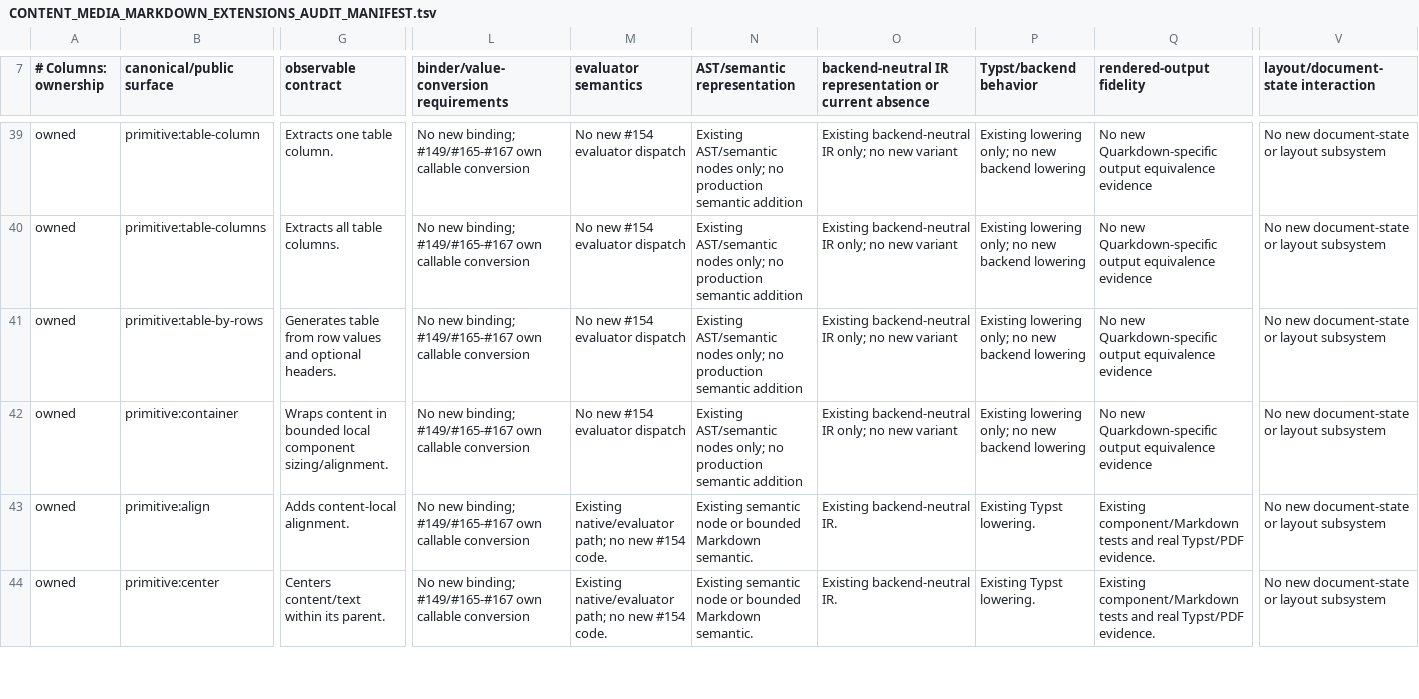
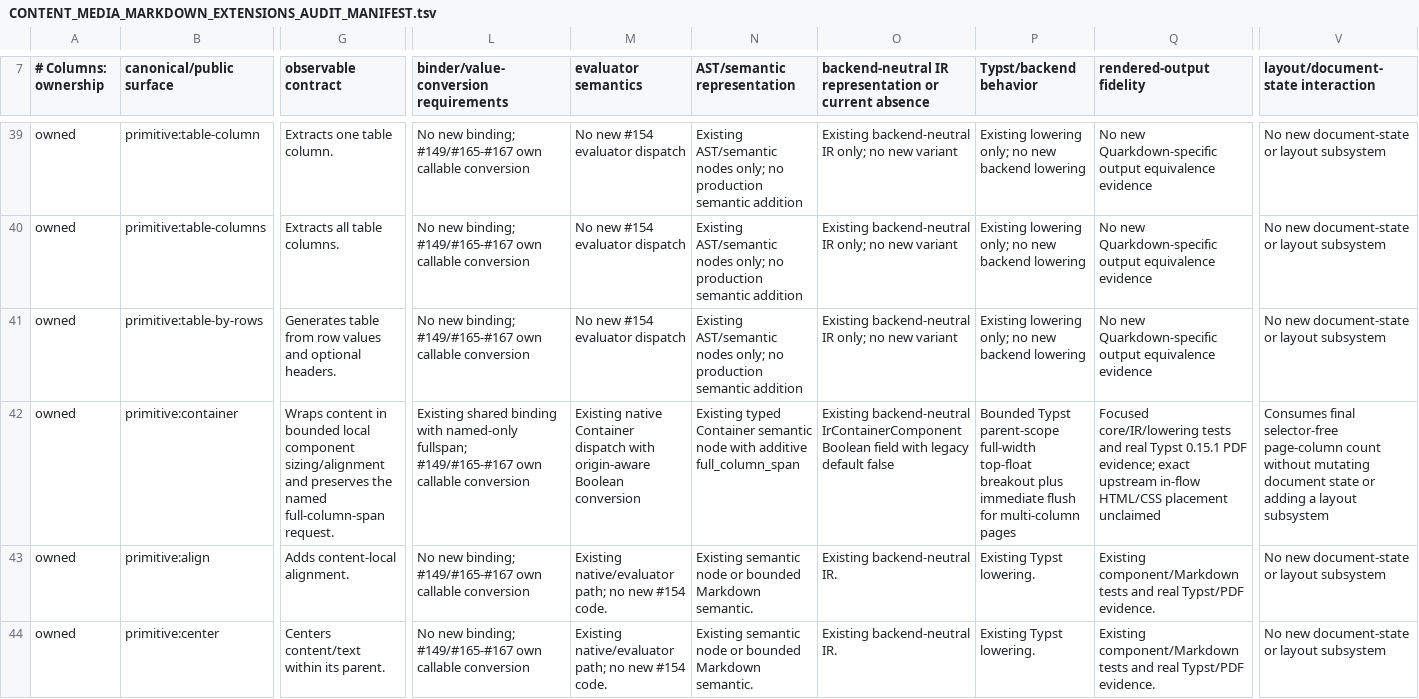
Before and after one commit to luceat-lux-vestra/arkst, a TSV file: docs/compatibility/quarkdown/CONTENT_MEDIA_MARKDOWN_EXTENSIONS_AUDIT_MANIFEST.tsv, drawn as a sheet; only a part is shown, gaps mark what is left out; the diff covers the shown part only; the diff names each change by its address in the sheet, - before the commit and + after, or states it on an @@ line.

```diff
--- a/docs/compatibility/quarkdown/CONTENT_MEDIA_MARKDOWN_EXTENSIONS_AUDIT_MANIFEST.tsv
+++ b/docs/compatibility/quarkdown/CONTENT_MEDIA_MARKDOWN_EXTENSIONS_AUDIT_MANIFEST.tsv
-G42 (observable contract): …local component sizing/alignment.
+G42 (observable contract): …local component sizing/alignment and preserves the named full-column-span request.
-L42: No new binding; #149/#165-#167 own…
+L42: Existing shared binding with named-only fullspan; #149/#165-#167 own…
-M42 (evaluator semantics): No new #154 evaluator dispatch
+M42 (evaluator semantics): Existing native Container dispatch with origin-aware Boolean conversion
-N42 (AST/semantic representation): Existing AST/semantic nodes only; no production semantic addition
+N42 (AST/semantic representation): Existing typed Container semantic node with additive full_column_span
-O42: Existing backend-neutral IR only; no new variant
+O42: Existing backend-neutral IrContainerComponent Boolean field with legacy default false
-P42 (Typst/backend behavior): Existing lowering only; no new backend lowering
+P42 (Typst/backend behavior): Bounded Typst parent-scope full-width top-float breakout plus immediate flush for multi-column pages
-Q42 (rendered-output fidelity): No new Quarkdown-specific output equivalence evidence
+Q42 (rendered-output fidelity): Focused core/IR/lowering tests and real Typst 0.15.1 PDF evidence; exact upstream in-flow HTML/CSS placement unclaimed
-V42: No new document-state or layout subsystem
+V42: Consumes final selector-free page-column count without mutating document state or adding a layout subsystem
```
Also changed, not shown: 2 edited cells elsewhere in this file, docs/compatibility/quarkdown/LAYOUT_DOCUMENT_CONFIGURATION_AUDIT_MANIFEST.tsv, 10 other files.
